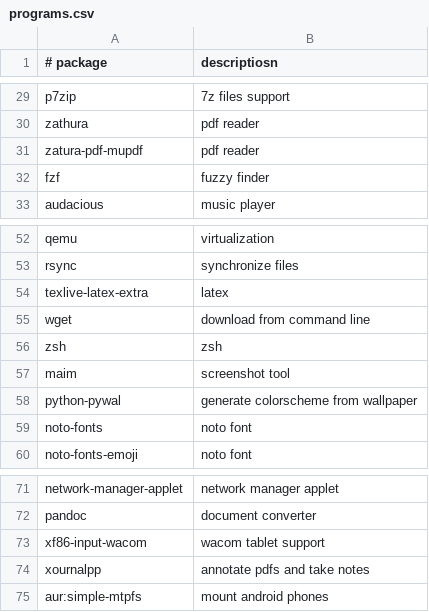
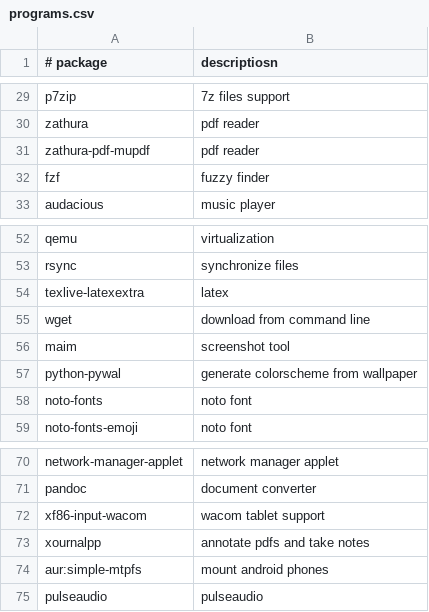
Before and after one commit to yoannlr/old-dotfiles, a CSV file: programs.csv, drawn as a sheet; only a part is shown, gaps mark what is left out.

Commit message:
Fix wrong packages names in programs list

```diff
--- a/programs.csv
+++ b/programs.csv
@@ -30,3 +30,3 @@ p7zip,7z files support
 zathura,pdf reader
-zatura-pdf-mupdf,pdf reader
+zathura-pdf-mupdf,pdf reader
 fzf,fuzzy finder
@@ -53,5 +53,4 @@ qemu,virtualization
 rsync,synchronize files
-texlive-latex-extra,latex
+texlive-latexextra,latex
 wget,download from command line
-zsh,zsh
 maim,screenshot tool
@@ -75 +74,2 @@ xournalpp,annotate pdfs and take notes
 aur:simple-mtpfs,mount android phones
+pulseaudio,pulseaudio
```
Also changed, not shown: 1 other file.
